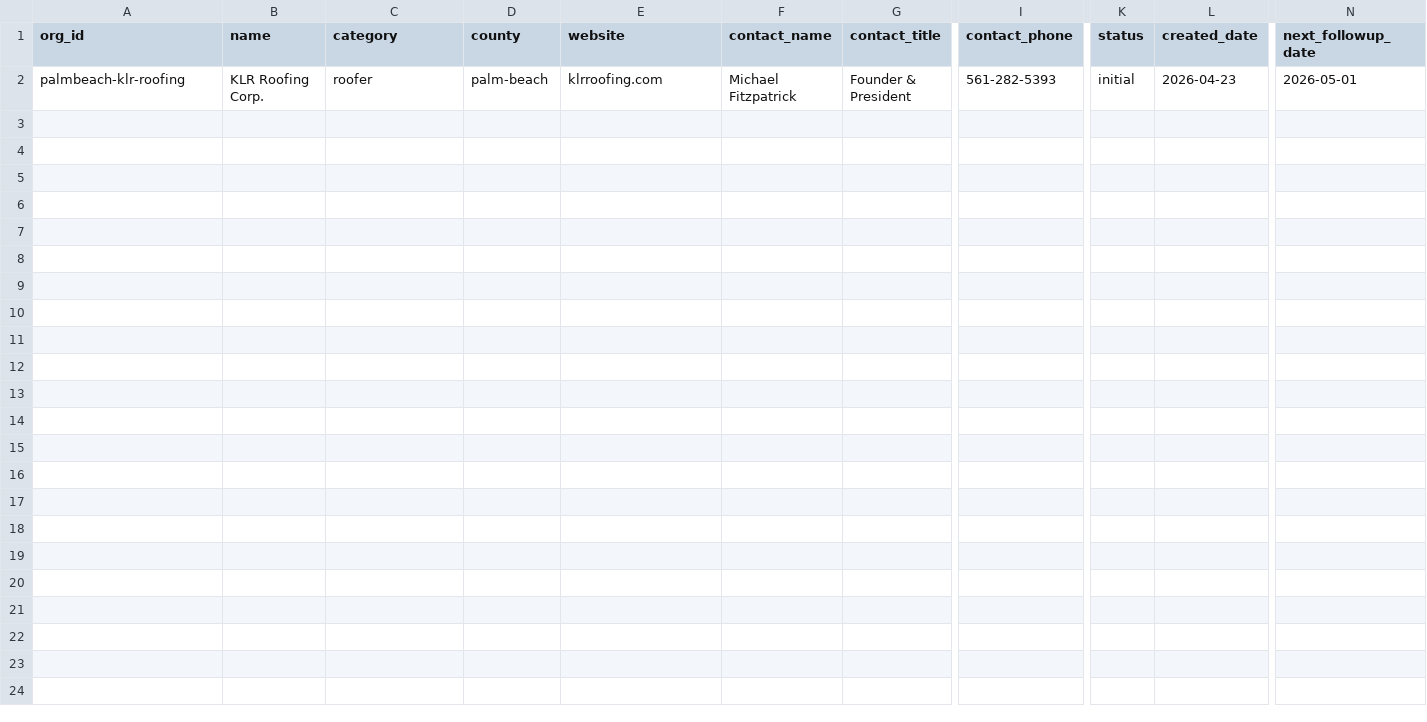
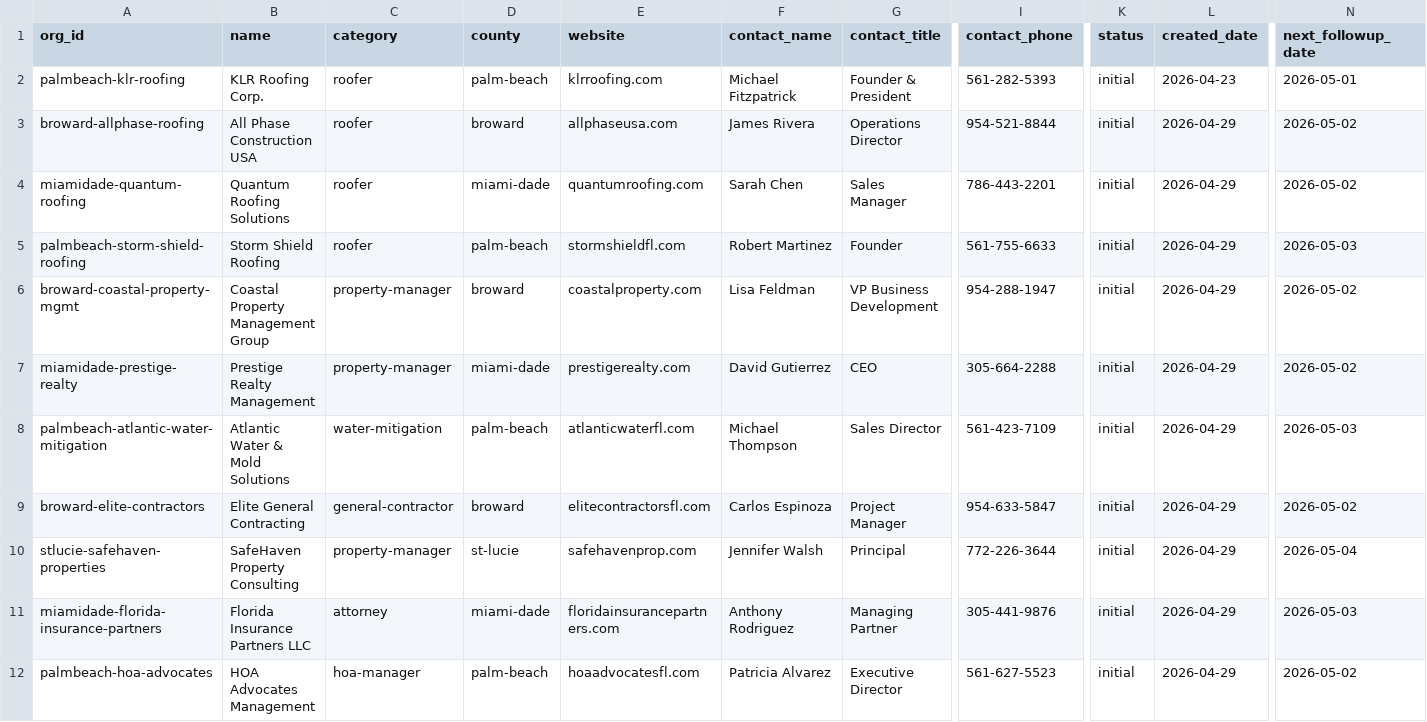
Before and after one commit to duncan727-debug/-robinhood-adjusting, a CSV file: crm/organizations.csv, drawn as a sheet; only a part is shown, gaps mark what is left out; rows hold the shown columns only; the diff names each change by its address in the sheet, - before the commit and + after, or states it on an @@ line.

Commit message:
Daily content sync: 1 brief, 3 articles, CRM work, and tracking updates
Generated content:
- Daily brief for 2026-04-29
- Articles for south Florida (3 dates)
- CRM intelligence, drafts, and responses
- Operations review and weekly summary
- Updated memory and catchup tracking

```diff
--- a/crm/organizations.csv
+++ b/crm/organizations.csv
+row 3: broward-allphase-roofing | All Phase Construction USA | roofer | broward | allphaseusa.com | James Rivera | Operations Director | 954-521-8844 | initial | 2026-04-29 | 2026-05-02
+row 4: miamidade-quantum-roofing | Quantum Roofing Solutions | roofer | miami-dade | quantumroofing.com | Sarah Chen | Sales Manager | 786-443-2201 | initial | 2026-04-29 | 2026-05-02
+row 5: palmbeach-storm-shield-roofing | Storm Shield Roofing | roofer | palm-beach | stormshieldfl.com | Robert Martinez | Founder | 561-755-6633 | initial | 2026-04-29 | 2026-05-03
+row 6: broward-coastal-property-mgmt | Coastal Property Management Group | property-manager | broward | coastalproperty.com | Lisa Feldman | VP Business Development | 954-288-1947 | initial | 2026-04-29 | 2026-05-02
+row 7: miamidade-prestige-realty | Prestige Realty Management | property-manager | miami-dade | prestigerealty.com | David Gutierrez | CEO | 305-664-2288 | initial | 2026-04-29 | 2026-05-02
+row 8: palmbeach-atlantic-water-mitigation | Atlantic Water & Mold Solutions | water-mitigation | palm-beach | atlanticwaterfl.com | Michael Thompson | Sales Director | 561-423-7109 | initial | 2026-04-29 | 2026-05-03
+row 9: broward-elite-contractors | Elite General Contracting | general-contractor | broward | elitecontractorsfl.com | Carlos Espinoza | Project Manager | 954-633-5847 | initial | 2026-04-29 | 2026-05-02
+row 10: stlucie-safehaven-properties | SafeHaven Property Consulting | property-manager | st-lucie | safehavenprop.com | Jennifer Walsh | Principal | 772-226-3644 | initial | 2026-04-29 | 2026-05-04
+row 11: miamidade-florida-insurance-partners | Florida Insurance Partners LLC | attorney | miami-dade | floridainsurancepartners.com | Anthony Rodriguez | Managing Partner | 305-441-9876 | initial | 2026-04-29 | 2026-05-03
+row 12: palmbeach-hoa-advocates | HOA Advocates Management | hoa-manager | palm-beach | hoaadvocatesfl.com | Patricia Alvarez | Executive Director | 561-627-5523 | initial | 2026-04-29 | 2026-05-02
```
Also changed, not shown: 19 other files.
